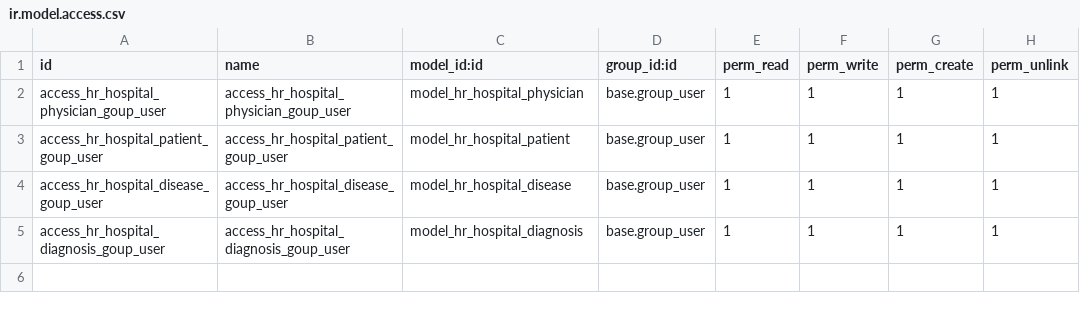
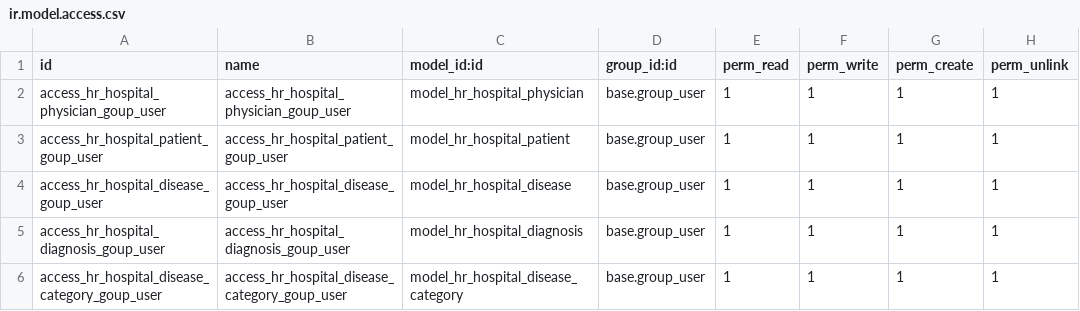
Before and after one commit to antonovmike/hr_hospital, a CSV file: security/ir.model.access.csv, drawn as a sheet.

Commit message:
[IMP] added DiseaseCategory, changed Disease model - it is now a hierarchical structure

```diff
--- a/security/ir.model.access.csv
+++ b/security/ir.model.access.csv
@@ -5 +5,2 @@ access_hr_hospital_disease_goup_user,access_hr_hospital_disease_goup_user,model_
 access_hr_hospital_diagnosis_goup_user,access_hr_hospital_diagnosis_goup_user,model_hr_hospital_diagnosis,base.group_user,1,1,1,1
+access_hr_hospital_disease_category_goup_user,access_hr_hospital_disease_category_goup_user,model_hr_hospital_disease_category,base.group_user,1,1,1,1
```
Also changed, not shown: 2 other files.
